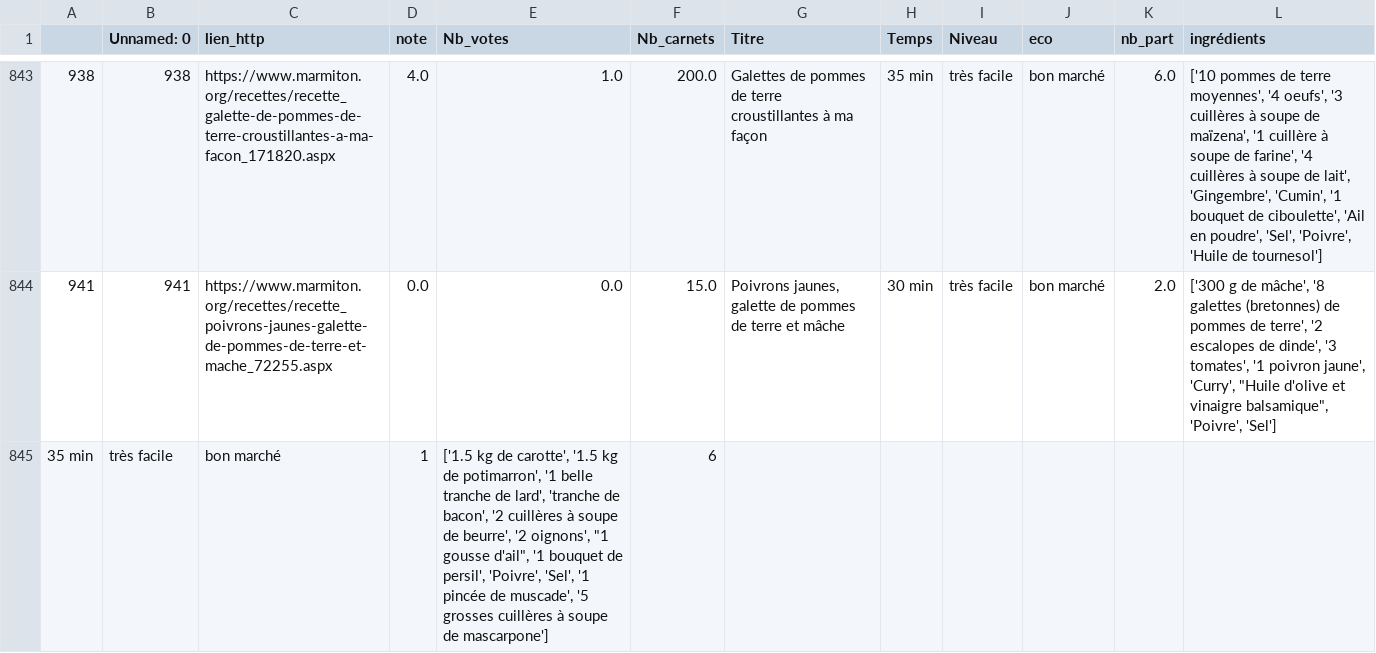
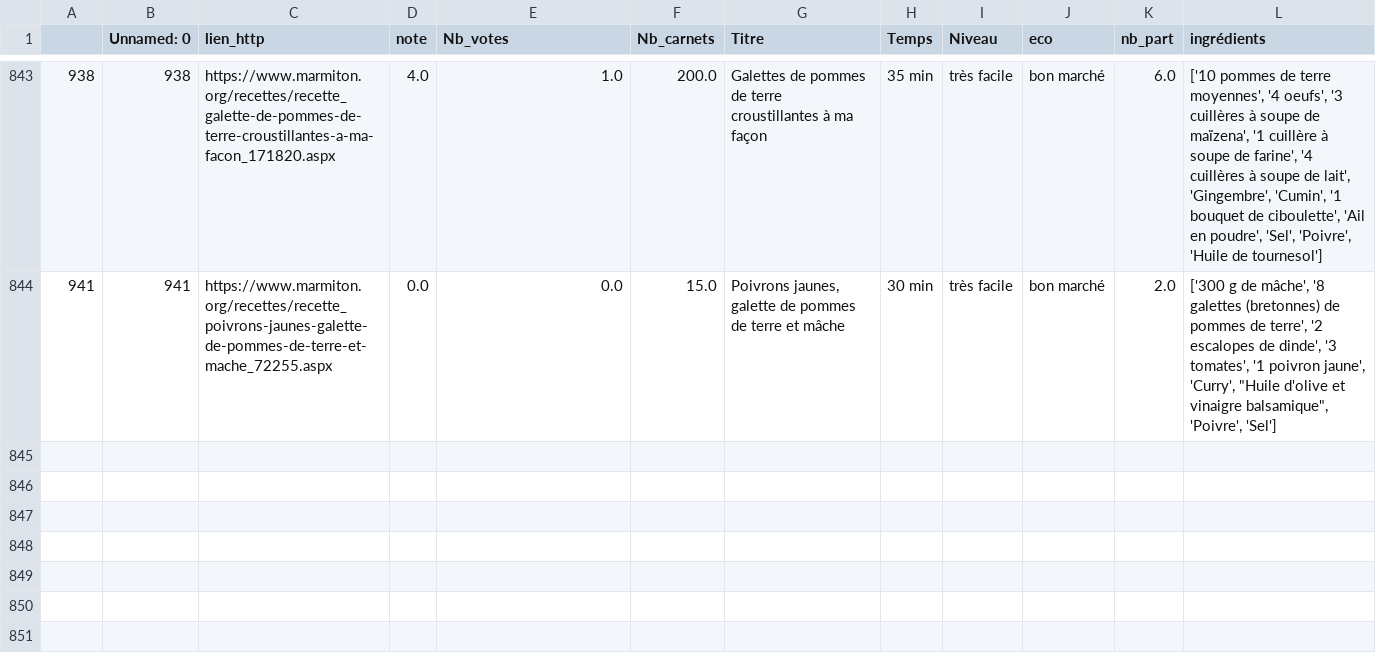
Before and after one commit to AgnesLorec/Datathon_Marmiton, a CSV file: dfScrapv3.csv, drawn as a sheet; only a part is shown, gaps mark what is left out.

Commit message:
Update dfScrapv3.csv

```diff
--- a/dfScrapv3.csv
+++ b/dfScrapv3.csv
@@ -844,2 +844 @@
 941,941,https://www.marmiton.org/recettes/recette_poivrons-jaunes-galette-de-pommes-de-terre-et-mache_72255.aspx,0.0,0.0,15.0,"Poivrons jaunes, galette de pommes de terre et mâche",30 min,très facile,bon marché,2.0,"['300 g de mâche', '8 galettes (bretonnes) de pommes de terre', '2 escalopes de dinde', '3 tomates', '1 poivron jaune', 'Curry', ""Huile d'olive et vinaigre balsamique"", 'Poivre', 'Sel']"
-35 min,très facile,bon marché,1,"['1.5 kg de carotte', '1.5 kg de potimarron', '1 belle tranche de lard', 'tranche de bacon', '2 cuillères à soupe de beurre', '2 oignons', ""1 gousse d'ail"", '1 bouquet de persil', 'Poivre', 'Sel', '1 pincée de muscade', '5 grosses cuillères à soupe de mascarpone']",6
```
